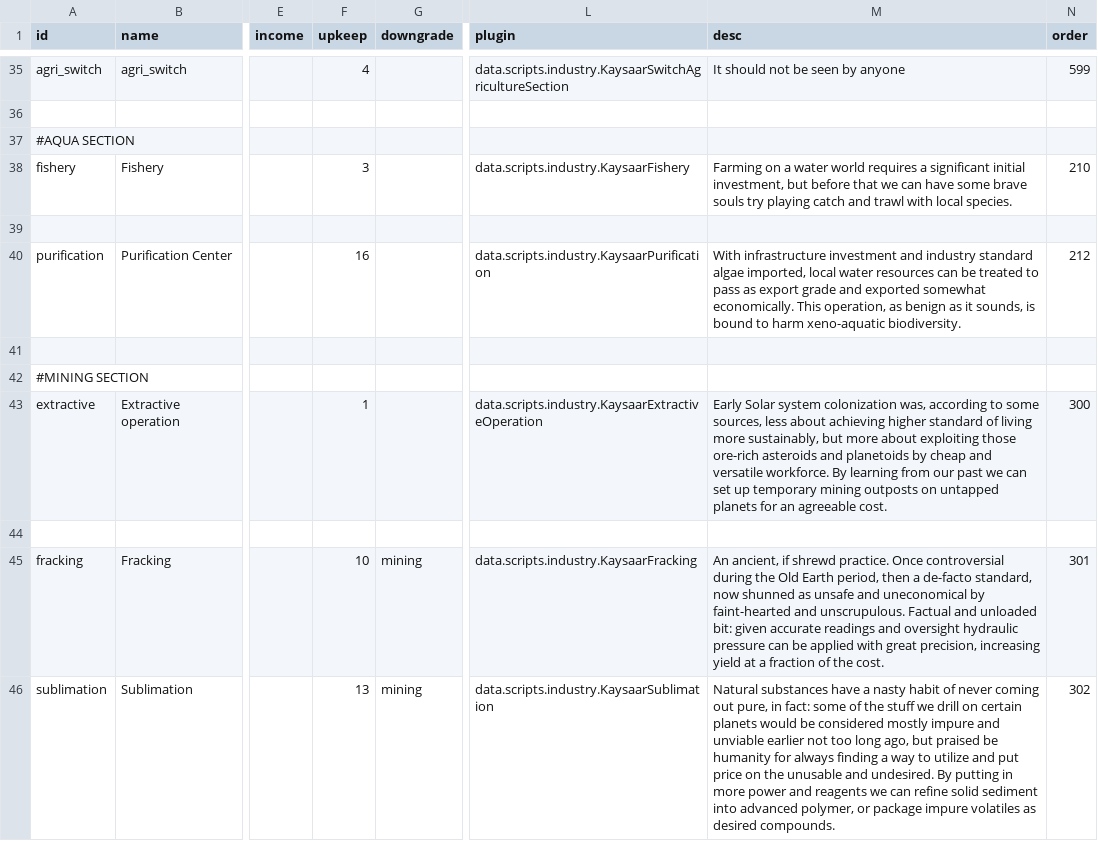
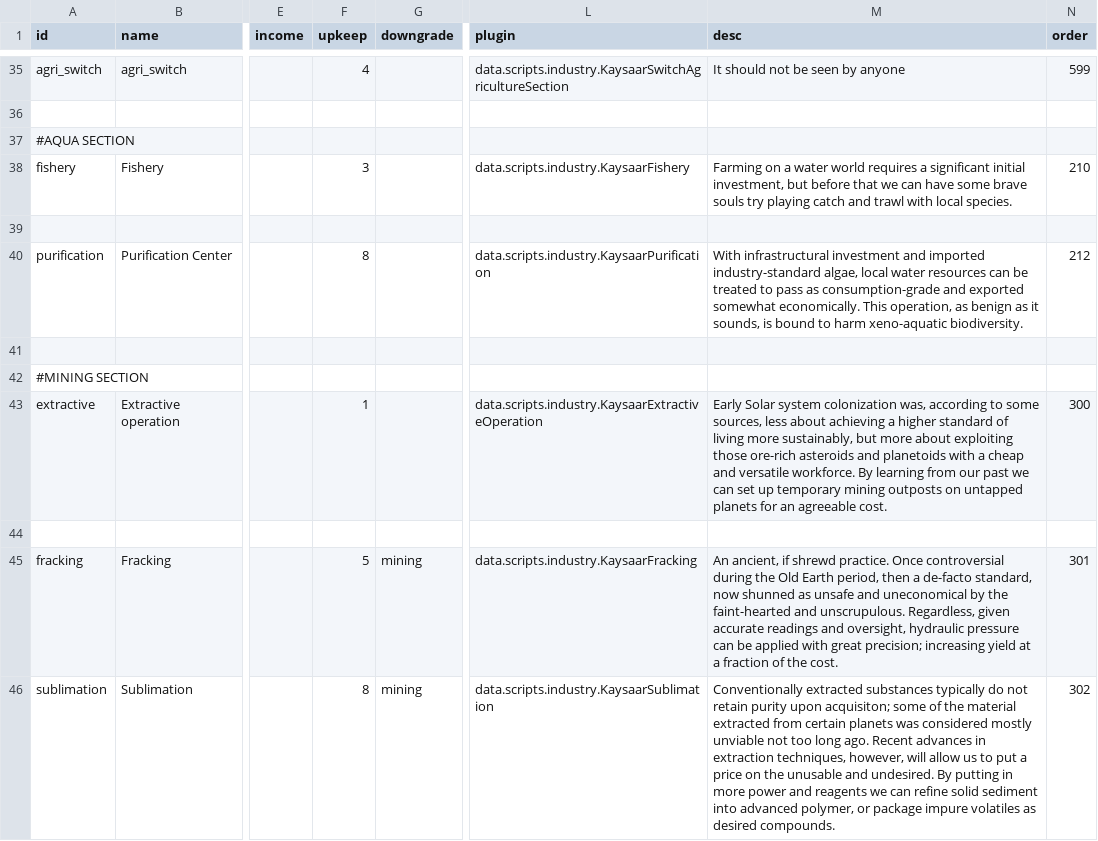
Before and after one commit to Kaysaar/Ashes-Of-The-Domain-VOK, a CSV file: data/campaign/industries.csv, drawn as a sheet; only a part is shown, gaps mark what is left out; the diff covers the shown part only; the diff names each change by its address in the sheet, - before the commit and + after, or states it on an @@ line.

```diff
--- a/data/campaign/industries.csv
+++ b/data/campaign/industries.csv
-F40 (upkeep): 16
+F40 (upkeep): 8
-M40 (desc): With infrastructure investment and industry standard algae imported, local water resources can be treated to pass as export grade and exported…
+M40 (desc): With infrastructural investment and imported industry-standard algae, local water resources can be treated to pass as consumption-grade and exported…
-M43 (desc): …about achieving higher standard of living more sustainably, but more about exploiting those ore-rich asteroids and planetoids by cheap and…
+M43 (desc): …about achieving a higher standard of living more sustainably, but more about exploiting those ore-rich asteroids and planetoids with a cheap and…
-F45 (upkeep): 10
+F45 (upkeep): 5
-M45 (desc): …uneconomical by faint-hearted and unscrupulous. Factual and unloaded bit: given accurate readings and oversight hydraulic pressure can be applied with great precision, increasing yield…
+M45 (desc): …uneconomical by the faint-hearted and unscrupulous. Regardless, given accurate readings and oversight, hydraulic pressure can be applied with great precision; increasing yield…
-F46 (upkeep): 13
+F46 (upkeep): 8
-M46 (desc): Natural substances have a nasty habit of never coming out pure, in fact: some of the stuff we drill on certain planets would be considered mostly impure and unviable earlier not too long ago, but praised be humanity for always finding a way to utilize and put price on…
+M46 (desc): Conventionally extracted substances typically do not retain purity upon acquisiton; some of the material extracted from certain planets was considered mostly unviable not too long ago. Recent advances in extraction techniques, however, will allow us to put a price on…
```
Also changed, not shown: 5 added rows and 34 edited cells elsewhere in this file, data/campaign/research_options.csv, data/campaign/rules.csv, 4 other files.
